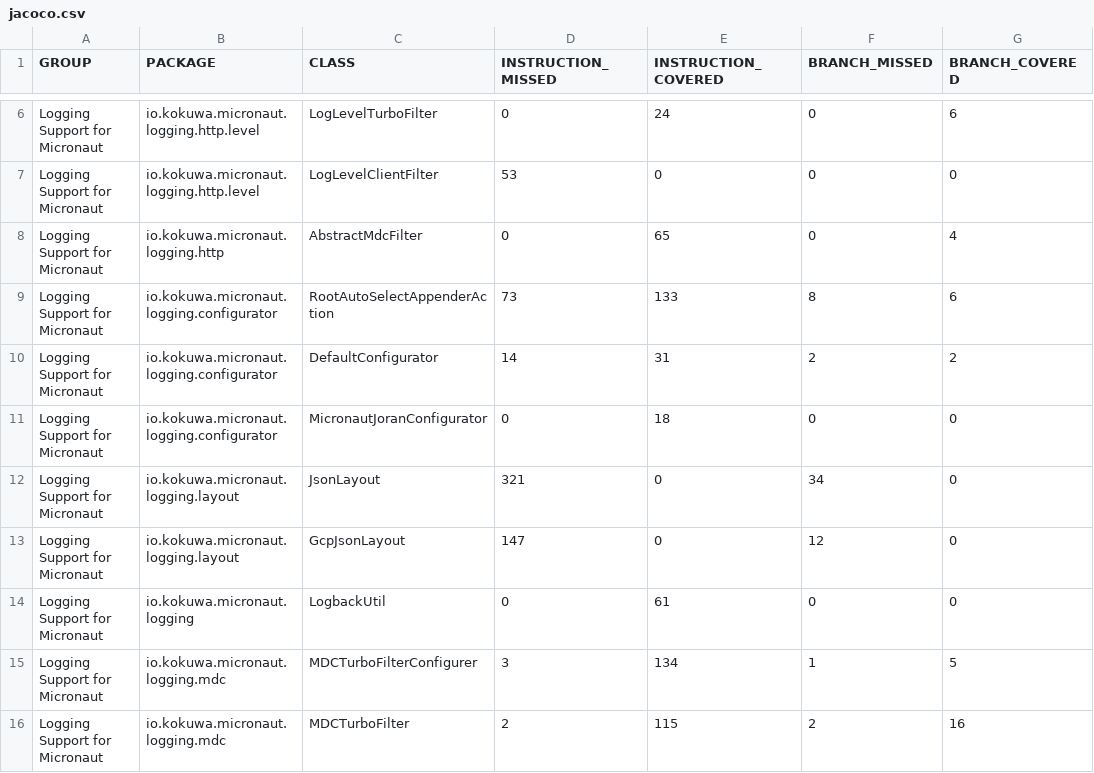
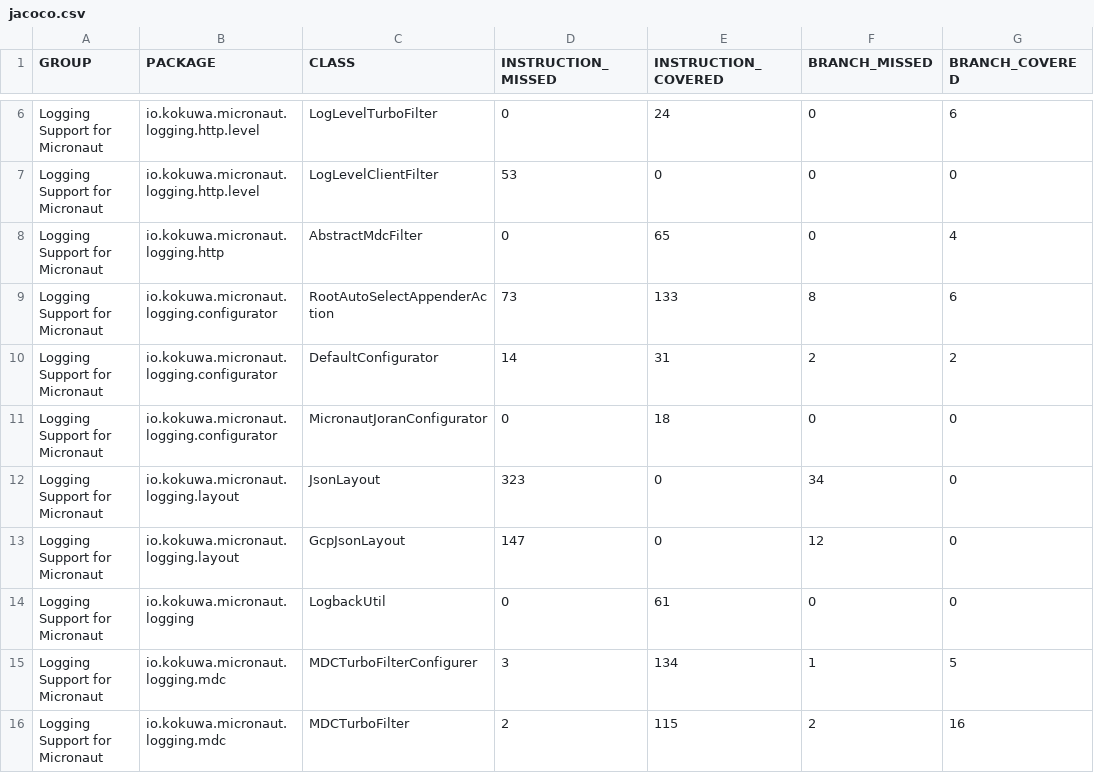
Before and after one commit to kokuwaio/maven-sites, a CSV file: micronaut-logging/4.0.2-SNAPSHOT/jacoco/jacoco.csv, drawn as a sheet; only a part is shown, gaps mark what is left out; the diff names each change by its address in the sheet, - before the commit and + after, or states it on an @@ line.

Commit message:
Site: micronaut-logging/4.0.2-SNAPSHOT

```diff
--- a/micronaut-logging/4.0.2-SNAPSHOT/jacoco/jacoco.csv
+++ b/micronaut-logging/4.0.2-SNAPSHOT/jacoco/jacoco.csv
-D12 (INSTRUCTION_MISSED): 321
+D12 (INSTRUCTION_MISSED): 323
```
Also changed, not shown: 24 other files.
